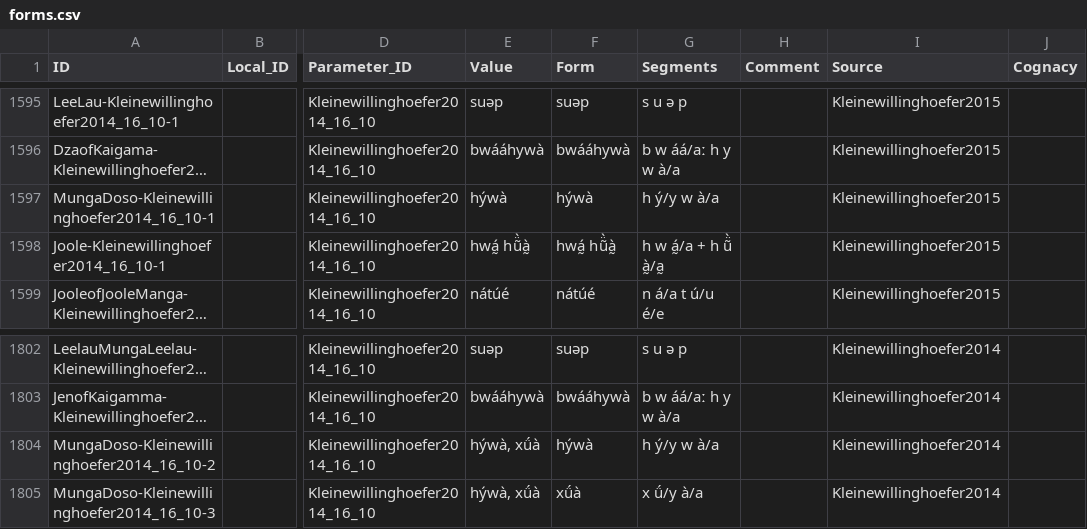
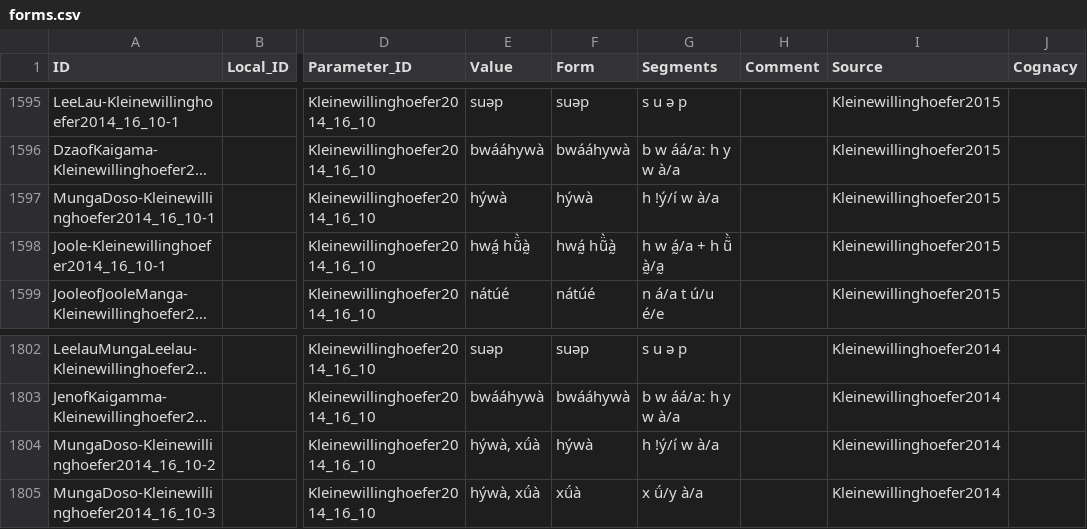
Before and after one commit to lexibank/kleinewillinghoeferbikwinjen, a CSV file: cldf/forms.csv, drawn as a sheet; only a part is shown, gaps mark what is left out; long unchanged cells end in …; the diff names each change by its address in the sheet, - before the commit and + after, or states it on an @@ line.

```diff
--- a/cldf/forms.csv
+++ b/cldf/forms.csv
-G1597 (Segments): h ý/y w à/a
+G1597 (Segments): h !ý/í w à/a
-G1804 (Segments): h ý/y w à/a
+G1804 (Segments): h !ý/í w à/a
```
Also changed, not shown: cldf/languages.csv, etc/languages.csv, 12 other files.
